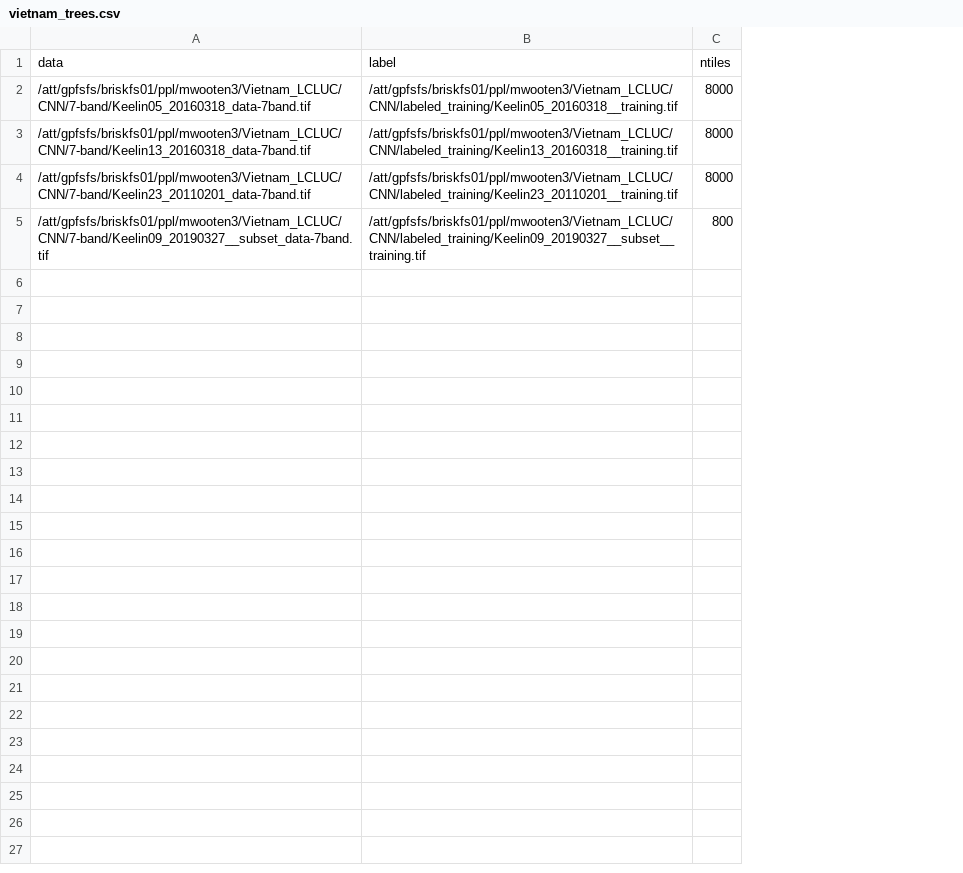
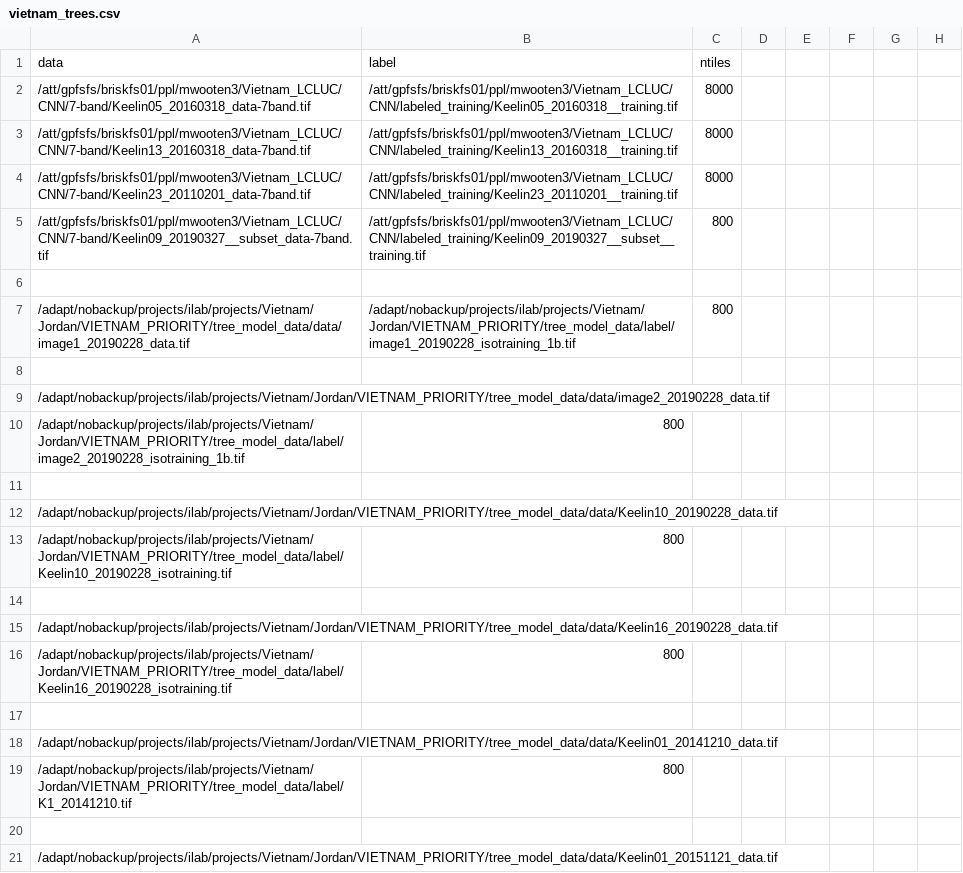
Before and after one commit to nasa-cisto-ai/vietnam-lcluc, a CSV file: view/config/vietnam_trees/vietnam_trees.csv, drawn as a sheet; only a part is shown; the diff covers the shown part only; the diff names each change by its address in the sheet, - before the commit and + after, or states it on an @@ line.

```diff
--- a/view/config/vietnam_trees/vietnam_trees.csv
+++ b/view/config/vietnam_trees/vietnam_trees.csv
+column D, empty
+column E, empty
+column F, empty
+column G, empty
+column H, empty
+row 6: (empty)
+row 7: /adapt/nobackup/projects/ilab/projects/Vietnam/Jordan/VIETNAM_PRIORITY/tree_model_data/data/image1_20190228_data.tif | /adapt/nobackup/projects/ilab/projects/Vietnam/Jordan/VIETNAM_PRIORITY/tree_model_data/label/image1_20190228_isotraining_1b.tif | 800
+row 8: (empty)
+row 9: /adapt/nobackup/projects/ilab/projects/Vietnam/Jordan/VIETNAM_PRIORITY/tree_model_data/data/image2_20190228_data.tif
+row 10: /adapt/nobackup/projects/ilab/projects/Vietnam/Jordan/VIETNAM_PRIORITY/tree_model_data/label/image2_20190228_isotraining_1b.tif | 800
+row 11: (empty)
+row 12: /adapt/nobackup/projects/ilab/projects/Vietnam/Jordan/VIETNAM_PRIORITY/tree_model_data/data/Keelin10_20190228_data.tif
+row 13: /adapt/nobackup/projects/ilab/projects/Vietnam/Jordan/VIETNAM_PRIORITY/tree_model_data/label/Keelin10_20190228_isotraining.tif | 800
+row 14: (empty)
+row 15: /adapt/nobackup/projects/ilab/projects/Vietnam/Jordan/VIETNAM_PRIORITY/tree_model_data/data/Keelin16_20190228_data.tif
+row 16: /adapt/nobackup/projects/ilab/projects/Vietnam/Jordan/VIETNAM_PRIORITY/tree_model_data/label/Keelin16_20190228_isotraining.tif | 800
+row 17: (empty)
+row 18: /adapt/nobackup/projects/ilab/projects/Vietnam/Jordan/VIETNAM_PRIORITY/tree_model_data/data/Keelin01_20141210_data.tif
+row 19: /adapt/nobackup/projects/ilab/projects/Vietnam/Jordan/VIETNAM_PRIORITY/tree_model_data/label/K1_20141210.tif | 800
+row 20: (empty)
+row 21: /adapt/nobackup/projects/ilab/projects/Vietnam/Jordan/VIETNAM_PRIORITY/tree_model_data/data/Keelin01_20151121_data.tif
```
Also changed, not shown: 22 added rows elsewhere in this file, 2 other files.
